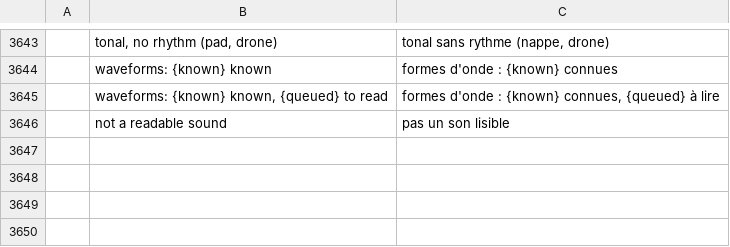
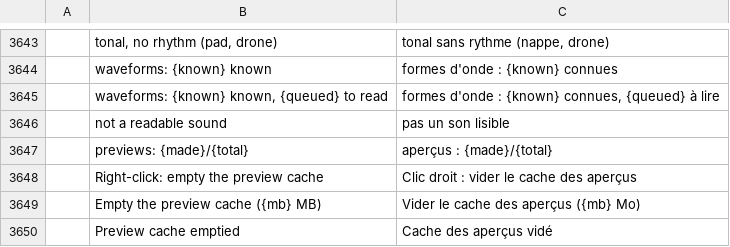
Before and after one commit to Madsonk/filmcraft, a TSV file: crates/ui-egui/src/i18n/fr.tsv, drawn as a sheet; only a part is shown, gaps mark what is left out.

```diff
--- a/crates/ui-egui/src/i18n/fr.tsv
+++ b/crates/ui-egui/src/i18n/fr.tsv
@@ -3646 +3646,5 @@
 	not a readable sound	pas un son lisible
+	previews: {made}/{total}	aperçus : {made}/{total}
+	Right-click: empty the preview cache	Clic droit : vider le cache des aperçus
+	Empty the preview cache ({mb} MB)	Vider le cache des aperçus ({mb} Mo)
+	Preview cache emptied	Cache des aperçus vidé
```
Also changed, not shown: crates/ui-egui/src/i18n/es.tsv, 7 other files.
